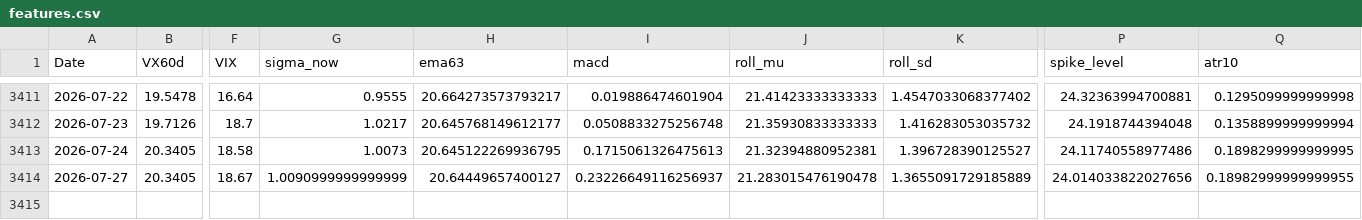
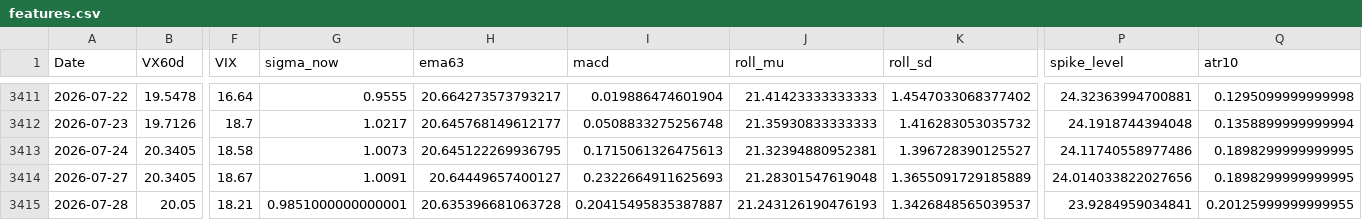
Before and after one commit to laimanto/VF75-strategy, a CSV file: data/features.csv, drawn as a sheet; only a part is shown, gaps mark what is left out; rows hold the shown columns only; the diff names each change by its address in the sheet, - before the commit and + after, or states it on an @@ line.

```diff
--- a/data/features.csv
+++ b/data/features.csv
-G3414 (sigma_now): 1.0090999999999999
+G3414 (sigma_now): 1.0091
-I3414 (macd): 0.23226649116256937
+I3414 (macd): 0.2322664911625693
-J3414 (roll_mu): 21.283015476190478
+J3414 (roll_mu): 21.28301547619048
-Q3414 (atr10): 0.18982999999999955
+Q3414 (atr10): 0.1898299999999995
+row 3415: 2026-07-28 | 20.05 | 18.21 | 0.9851000000000001 | 20.635396681063728 | 0.20415495835387887 | 21.243126190476193 | 1.3426848565039537 | 23.9284959034841 | 0.20125999999999955
```
Also changed, not shown: data/daily_log.csv, data/option_price.csv, 3 other files.
